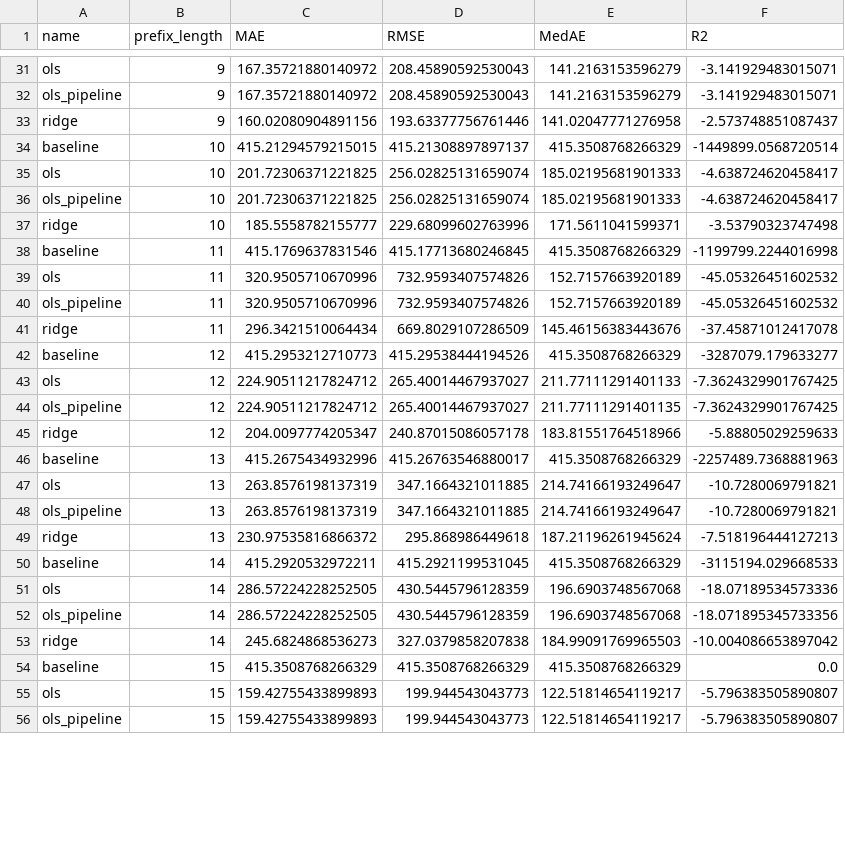
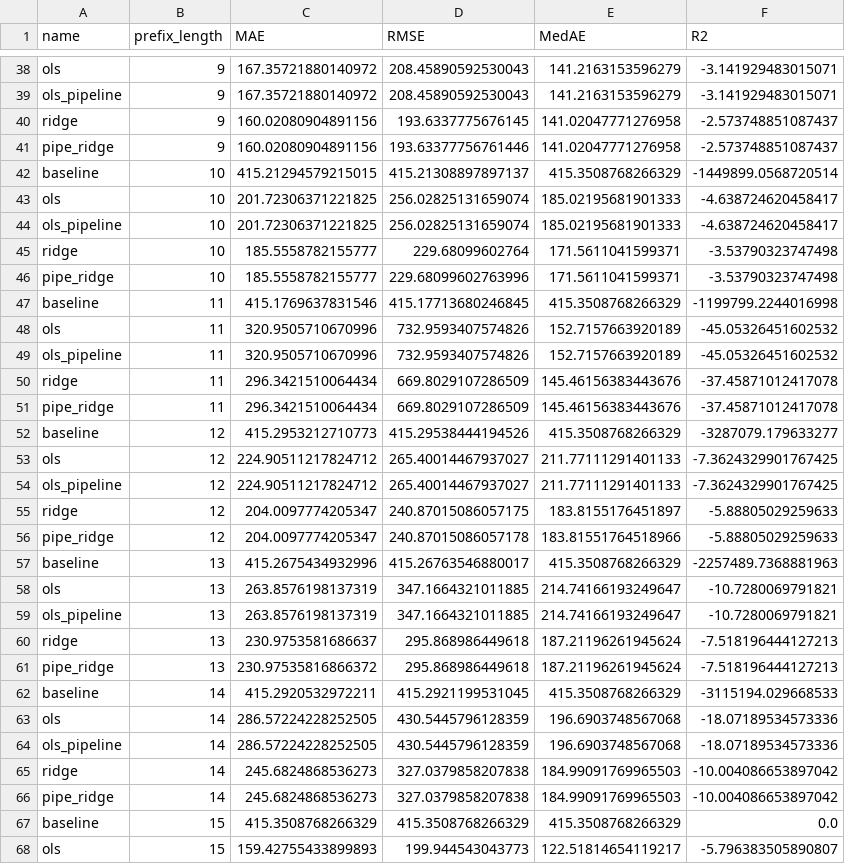
Before and after one commit to Rinchyiue/remaining_time, a CSV file: model_metrics.csv, drawn as a sheet; only a part is shown, gaps mark what is left out; the shorter side is filled out with more unchanged rows; the diff covers the shown part only.

```diff
--- a/model_metrics.csv
+++ b/model_metrics.csv
@@ -32,3 +39,4 @@ ols,9,167.35721880140972,208.45890592530043,141.2163153596279,-3.141929483015071
 ols_pipeline,9,167.35721880140972,208.45890592530043,141.2163153596279,-3.141929483015071
-ridge,9,160.02080904891156,193.63377756761446,141.02047771276958,-2.573748851087437
+ridge,9,160.02080904891156,193.6337775676145,141.02047771276958,-2.573748851087437
+pipe_ridge,9,160.02080904891156,193.63377756761446,141.02047771276958,-2.573748851087437
 baseline,10,415.21294579215015,415.21308897897137,415.3508768266329,-1449899.0568720514
@@ -36,3 +44,4 @@ ols,10,201.72306371221825,256.02825131659074,185.02195681901333,-4.6387246204584
 ols_pipeline,10,201.72306371221825,256.02825131659074,185.02195681901333,-4.638724620458417
-ridge,10,185.5558782155777,229.68099602763996,171.5611041599371,-3.53790323747498
+ridge,10,185.5558782155777,229.68099602764,171.5611041599371,-3.53790323747498
+pipe_ridge,10,185.5558782155777,229.68099602763996,171.5611041599371,-3.53790323747498
 baseline,11,415.1769637831546,415.17713680246845,415.3508768266329,-1199799.2244016998
@@ -41,6 +50,8 @@ ols_pipeline,11,320.9505710670996,732.9593407574826,152.7157663920189,-45.053264
 ridge,11,296.3421510064434,669.8029107286509,145.46156383443676,-37.45871012417078
+pipe_ridge,11,296.3421510064434,669.8029107286509,145.46156383443676,-37.45871012417078
 baseline,12,415.2953212710773,415.29538444194526,415.3508768266329,-3287079.179633277
 ols,12,224.90511217824712,265.40014467937027,211.77111291401133,-7.3624329901767425
-ols_pipeline,12,224.90511217824712,265.40014467937027,211.77111291401135,-7.3624329901767425
-ridge,12,204.0097774205347,240.87015086057178,183.81551764518966,-5.88805029259633
+ols_pipeline,12,224.90511217824712,265.40014467937027,211.77111291401133,-7.3624329901767425
+ridge,12,204.0097774205347,240.87015086057175,183.8155176451897,-5.88805029259633
+pipe_ridge,12,204.0097774205347,240.87015086057178,183.81551764518966,-5.88805029259633
 baseline,13,415.2675434932996,415.26763546880017,415.3508768266329,-2257489.7368881963
@@ -48,7 +59,9 @@ ols,13,263.8576198137319,347.1664321011885,214.74166193249647,-10.7280069791821
 ols_pipeline,13,263.8576198137319,347.1664321011885,214.74166193249647,-10.7280069791821
-ridge,13,230.97535816866372,295.868986449618,187.21196261945624,-7.518196444127213
+ridge,13,230.9753581686637,295.868986449618,187.21196261945624,-7.518196444127213
+pipe_ridge,13,230.97535816866372,295.868986449618,187.21196261945624,-7.518196444127213
 baseline,14,415.2920532972211,415.2921199531045,415.3508768266329,-3115194.029668533
 ols,14,286.57224228252505,430.5445796128359,196.6903748567068,-18.07189534573336
-ols_pipeline,14,286.57224228252505,430.5445796128359,196.6903748567068,-18.071895345733356
+ols_pipeline,14,286.57224228252505,430.5445796128359,196.6903748567068,-18.07189534573336
 ridge,14,245.6824868536273,327.0379858207838,184.99091769965503,-10.004086653897042
+pipe_ridge,14,245.6824868536273,327.0379858207838,184.99091769965503,-10.004086653897042
 baseline,15,415.3508768266329,415.3508768266329,415.3508768266329,0.0
```
Also changed, not shown: 19 added rows and 13 edited cells elsewhere in this file, 4 other files.
